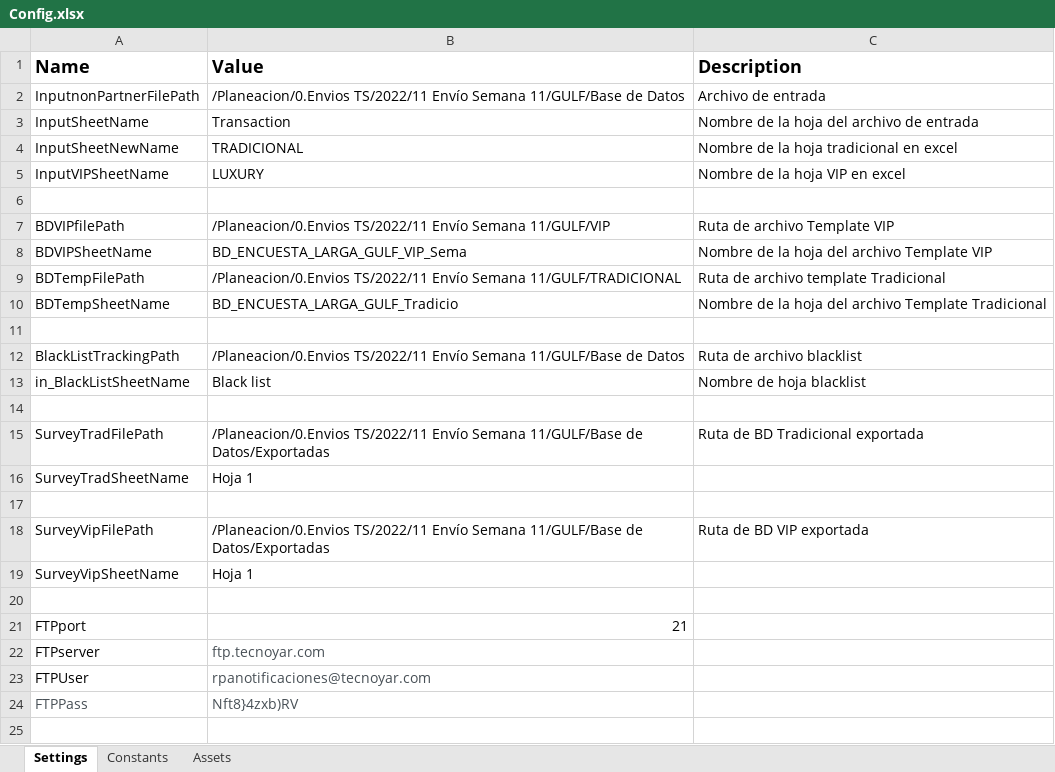
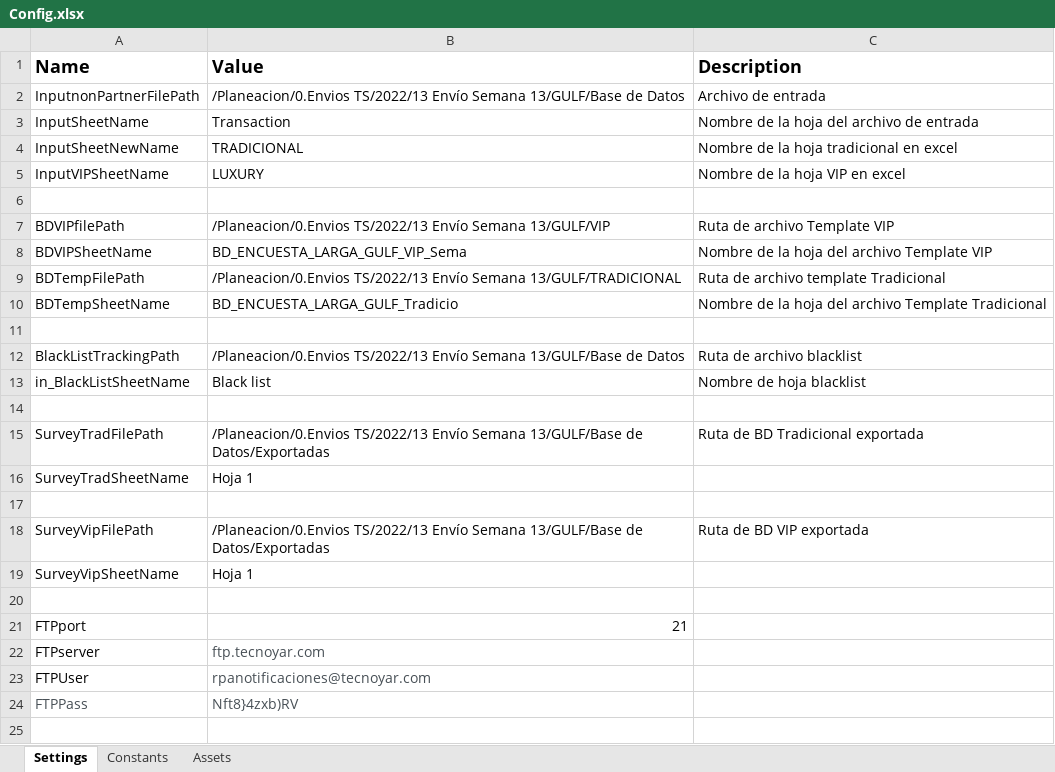
Before and after one commit to Tecnoyar/CinepolisGulf, an Excel workbook: Data/Config.xlsx, sheet Settings, drawn as a sheet; only a part is shown; values as stored, in another font and other column widths than the file's, no borders; the diff names each change by its address in the sheet, - before the commit and + after, or states it on an @@ line.

```diff
--- a/Data/Config.xlsx (sheet Settings)
+++ b/Data/Config.xlsx (sheet Settings)
-B2 (Value): /Planeacion/0.Envios TS/2022/11 Envío Semana 11/GULF/Base de Datos
+B2 (Value): /Planeacion/0.Envios TS/2022/13 Envío Semana 13/GULF/Base de Datos
-B7 (Value): /Planeacion/0.Envios TS/2022/11 Envío Semana 11/GULF/VIP
+B7 (Value): /Planeacion/0.Envios TS/2022/13 Envío Semana 13/GULF/VIP
-B9 (Value): /Planeacion/0.Envios TS/2022/11 Envío Semana 11/GULF/TRADICIONAL
+B9 (Value): /Planeacion/0.Envios TS/2022/13 Envío Semana 13/GULF/TRADICIONAL
-B12 (Value): /Planeacion/0.Envios TS/2022/11 Envío Semana 11/GULF/Base de Datos
+B12 (Value): /Planeacion/0.Envios TS/2022/13 Envío Semana 13/GULF/Base de Datos
-B15 (Value): /Planeacion/0.Envios TS/2022/11 Envío Semana 11/GULF/Base de Datos/Exportadas
+B15 (Value): /Planeacion/0.Envios TS/2022/13 Envío Semana 13/GULF/Base de Datos/Exportadas
-B18 (Value): /Planeacion/0.Envios TS/2022/11 Envío Semana 11/GULF/Base de Datos/Exportadas
+B18 (Value): /Planeacion/0.Envios TS/2022/13 Envío Semana 13/GULF/Base de Datos/Exportadas
```
Also changed, not shown: sheet Constants, 1 other file.
